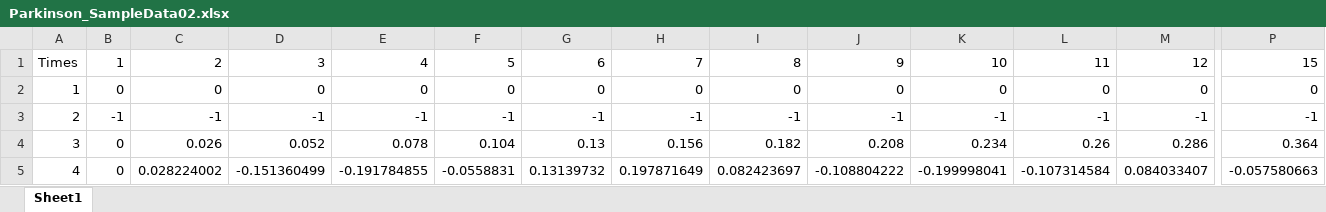
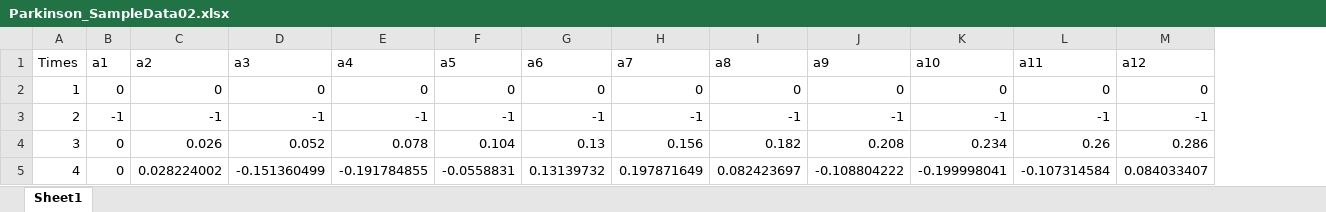
Before and after one commit to JohnnyJongYi/Lab_08, an Excel workbook: Parkinson_SampleData02.xlsx, sheet Sheet1, drawn as a sheet; only a part is shown, gaps mark what is left out; values as stored, in another font and other column widths than the file's, no borders; the diff covers the shown part only; the diff names each change by its address in the sheet, - before the commit and + after, or states it on an @@ line.

Commit message:
Add files via upload

```diff
--- a/Parkinson_SampleData02.xlsx (sheet Sheet1)
+++ b/Parkinson_SampleData02.xlsx (sheet Sheet1)
-column P (15), rows 2-5: 0 | -1 | 0.364 | -0.057580663
-B1: 1
+B1: a1
-C1: 2
+C1: a2
-D1: 3
+D1: a3
-E1: 4
+E1: a4
-F1: 5
+F1: a5
-G1: 6
+G1: a6
-H1: 7
+H1: a7
-I1: 8
+I1: a8
-J1: 9
+J1: a9
-K1: 10
+K1: a10
-L1: 11
+L1: a11
-M1: 12
+M1: a12
```
Also changed, not shown: 2 edited cells elsewhere in this sheet.
